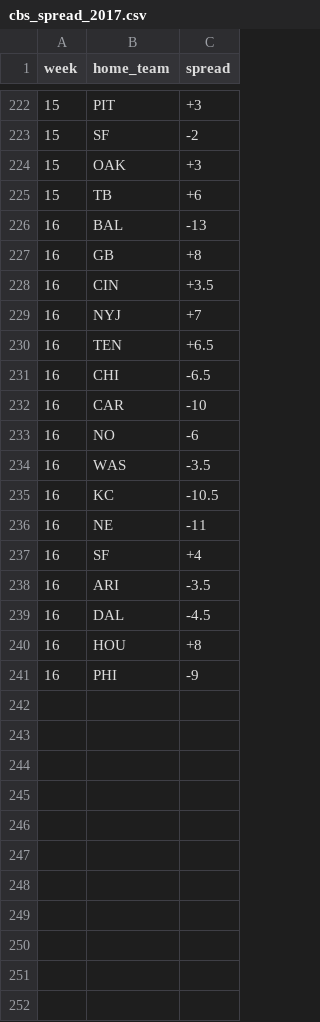
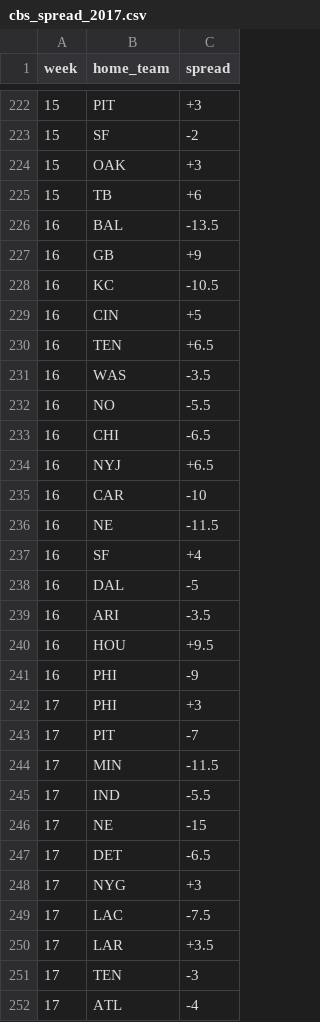
Before and after one commit to edgargalvan/ff, a CSV file: ruby_scrapers/cbs_spread_2017.csv, drawn as a sheet; only a part is shown, gaps mark what is left out; the diff covers the shown part only.

Commit message:
add new scraper

```diff
--- a/ruby_scrapers/cbs_spread_2017.csv
+++ b/ruby_scrapers/cbs_spread_2017.csv
@@ -225,17 +225,28 @@ week,home_team,spread
 15,TB,+6
-16,BAL,-13
-16,GB,+8
-16,CIN,+3.5
-16,NYJ,+7
+16,BAL,-13.5
+16,GB,+9
+16,KC,-10.5
+16,CIN,+5
 16,TEN,+6.5
+16,WAS,-3.5
+16,NO,-5.5
 16,CHI,-6.5
+16,NYJ,+6.5
 16,CAR,-10
-16,NO,-6
-16,WAS,-3.5
-16,KC,-10.5
-16,NE,-11
+16,NE,-11.5
 16,SF,+4
+16,DAL,-5
 16,ARI,-3.5
-16,DAL,-4.5
-16,HOU,+8
+16,HOU,+9.5
 16,PHI,-9
+17,PHI,+3
+17,PIT,-7
+17,MIN,-11.5
+17,IND,-5.5
+17,NE,-15
+17,DET,-6.5
+17,NYG,+3
+17,LAC,-7.5
+17,LAR,+3.5
+17,TEN,-3
+17,ATL,-4
```
Also changed, not shown: 5 added rows elsewhere in this file, 5 other files.
